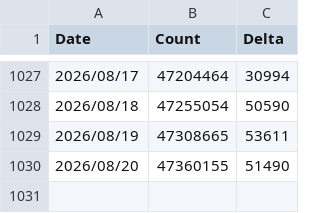
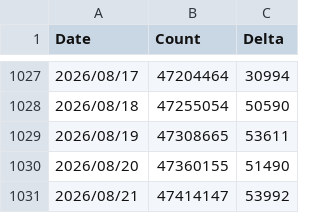
Before and after one commit to Issif/docker-pulls-scraper, a CSV file: data/SUM_falco-driver-loader.csv, drawn as a sheet; only a part is shown, gaps mark what is left out; the diff names each change by its address in the sheet, - before the commit and + after, or states it on an @@ line.

```diff
--- a/data/SUM_falco-driver-loader.csv
+++ b/data/SUM_falco-driver-loader.csv
+row 1031: 2026/08/21 | 47414147 | 53992
```
Also changed, not shown: data/SUM_falco.csv, data/falcosecurity_falco-driver-loader.csv, 17 other files.
